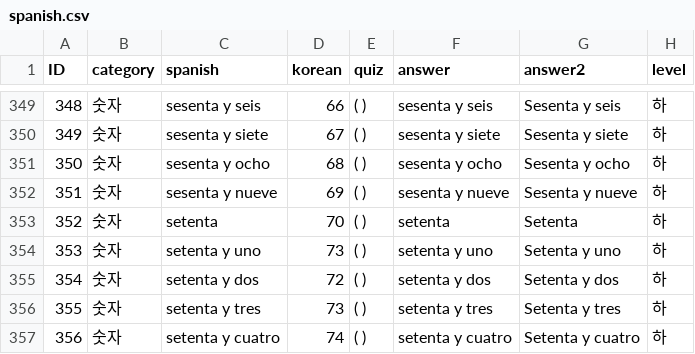
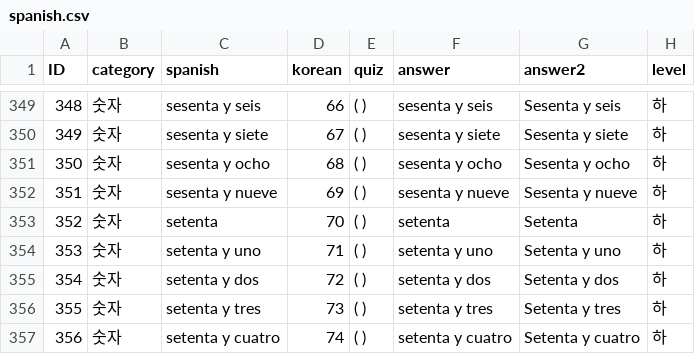
Before and after one commit to b909-deep/spanish-quiz, a CSV file: spanish.csv, drawn as a sheet; only a part is shown, gaps mark what is left out.

```diff
--- a/spanish.csv
+++ b/spanish.csv
@@ -353,3 +353,3 @@ ID,category,spanish,korean,quiz,answer,answer2,level
 352,숫자,setenta,70,( ),setenta,Setenta,하
-353,숫자,setenta y uno,73,( ),setenta y uno,Setenta y uno,하
+353,숫자,setenta y uno,71,( ),setenta y uno,Setenta y uno,하
 354,숫자,setenta y dos,72,( ),setenta y dos,Setenta y dos,하
```
Also changed, not shown: 제목 없는 스프레드시트 - 시트1.csv.
